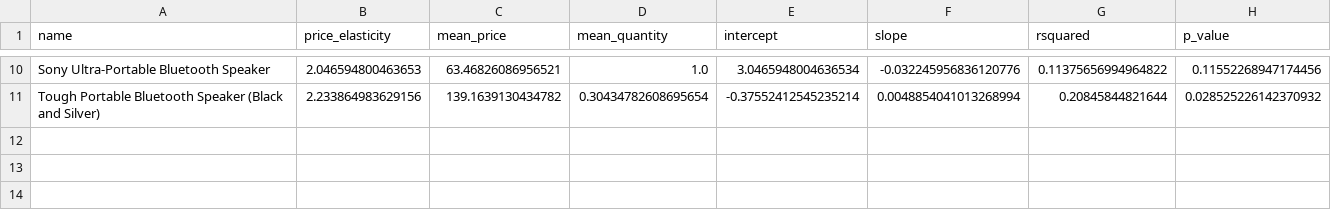
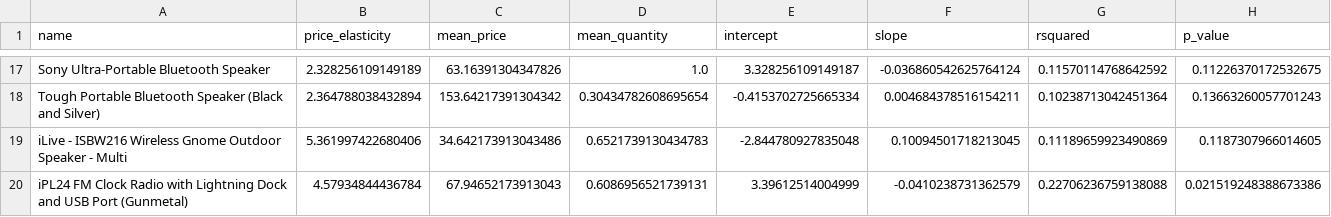
Before and after one commit to antonioorichard/elasticidade_dos_preco, a CSV file: data/df_elasticity.csv, drawn as a sheet; only a part is shown, gaps mark what is left out; addresses are those after the commit; the diff covers the shown part only; the diff names each change by its address in the sheet, - before the commit and + after, or states it on an @@ line.

```diff
--- a/data/df_elasticity.csv
+++ b/data/df_elasticity.csv
-B17 (price_elasticity): 2.046594800463653
+B17 (price_elasticity): 2.328256109149189
-C17 (mean_price): 63.46826086956521
+C17 (mean_price): 63.16391304347826
-E17 (intercept): 3.0465948004636534
+E17 (intercept): 3.328256109149187
-F17 (slope): -0.032245956836120776
+F17 (slope): -0.036860542625764124
-G17 (rsquared): 0.11375656994964822
+G17 (rsquared): 0.11570114768642592
-H17 (p_value): 0.11552268947174456
+H17 (p_value): 0.11226370172532675
-B18 (price_elasticity): 2.233864983629156
+B18 (price_elasticity): 2.364788038432894
-C18 (mean_price): 139.1639130434782
+C18 (mean_price): 153.64217391304342
-E18 (intercept): -0.37552412545235214
+E18 (intercept): -0.4153702725665334
-F18 (slope): 0.0048854041013268994
+F18 (slope): 0.004684378516154211
-G18 (rsquared): 0.20845844821644
+G18 (rsquared): 0.10238713042451364
-H18 (p_value): 0.028525226142370932
+H18 (p_value): 0.13663260057701243
+row 19: iLive - ISBW216 Wireless Gnome Outdoor Speaker - Multi | 5.361997422680406 | 34.642173913043486 | 0.6521739130434783 | -2.844780927835048 | 0.10094501718213045 | 0.11189659923490869 | 0.1187307966014605
+row 20: iPL24 FM Clock Radio with Lightning Dock and USB Port (Gunmetal) | 4.57934844436784 | 67.94652173913043 | 0.6086956521739131 | 3.39612514004999 | -0.0410238731362579 | 0.22706236759138088 | 0.021519248388673386
```
Also changed, not shown: 12 added rows, 5 removed rows and 18 edited cells elsewhere in this file, 47 other files.
